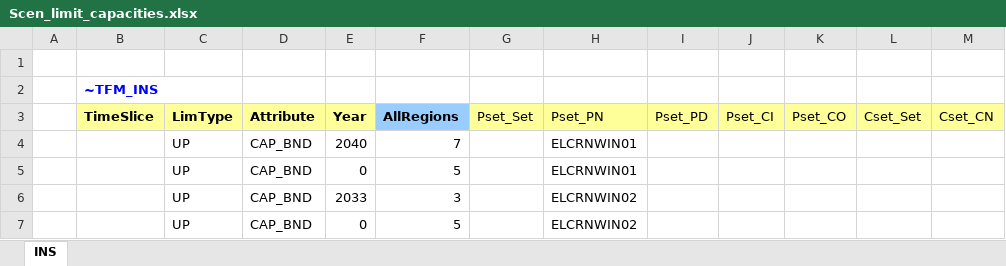
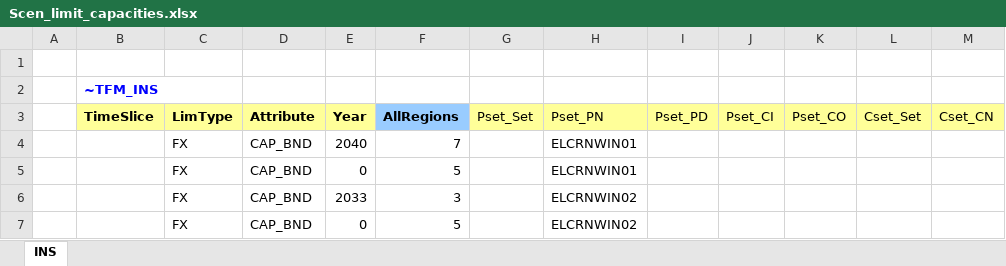
Before and after one commit to frangb99/Master-thesis-model-2, an Excel workbook: SuppXLS/Scen_limit_capacities.xlsx, sheet INS, drawn as a sheet; only a part is shown; values as stored, in another font and other column widths than the file's, no borders; the diff names each change by its address in the sheet, - before the commit and + after, or states it on an @@ line.

Commit message:
Update Scen_limit_capacities.xlsx

```diff
--- a/SuppXLS/Scen_limit_capacities.xlsx (sheet INS)
+++ b/SuppXLS/Scen_limit_capacities.xlsx (sheet INS)
-C4:C7 (LimType): UP
+C4:C7 (LimType): FX
```
